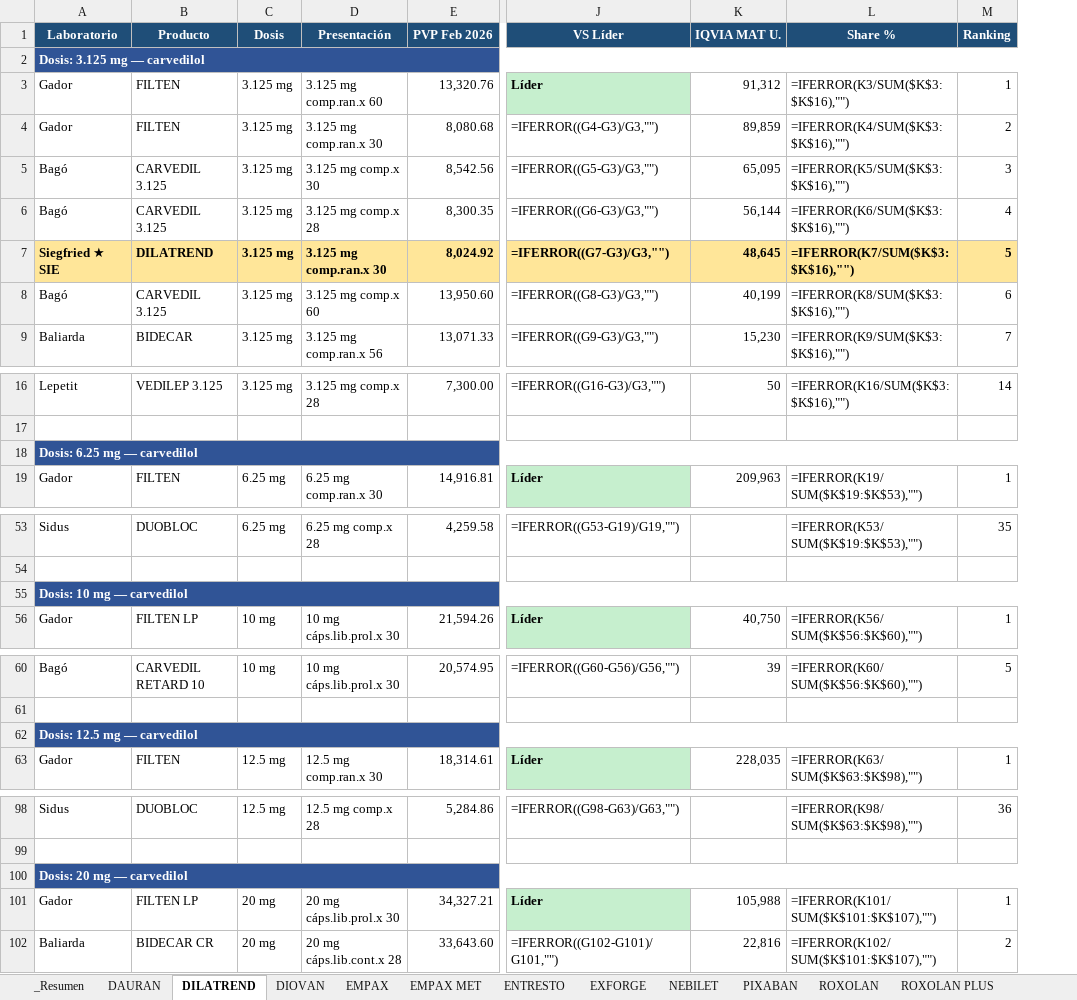
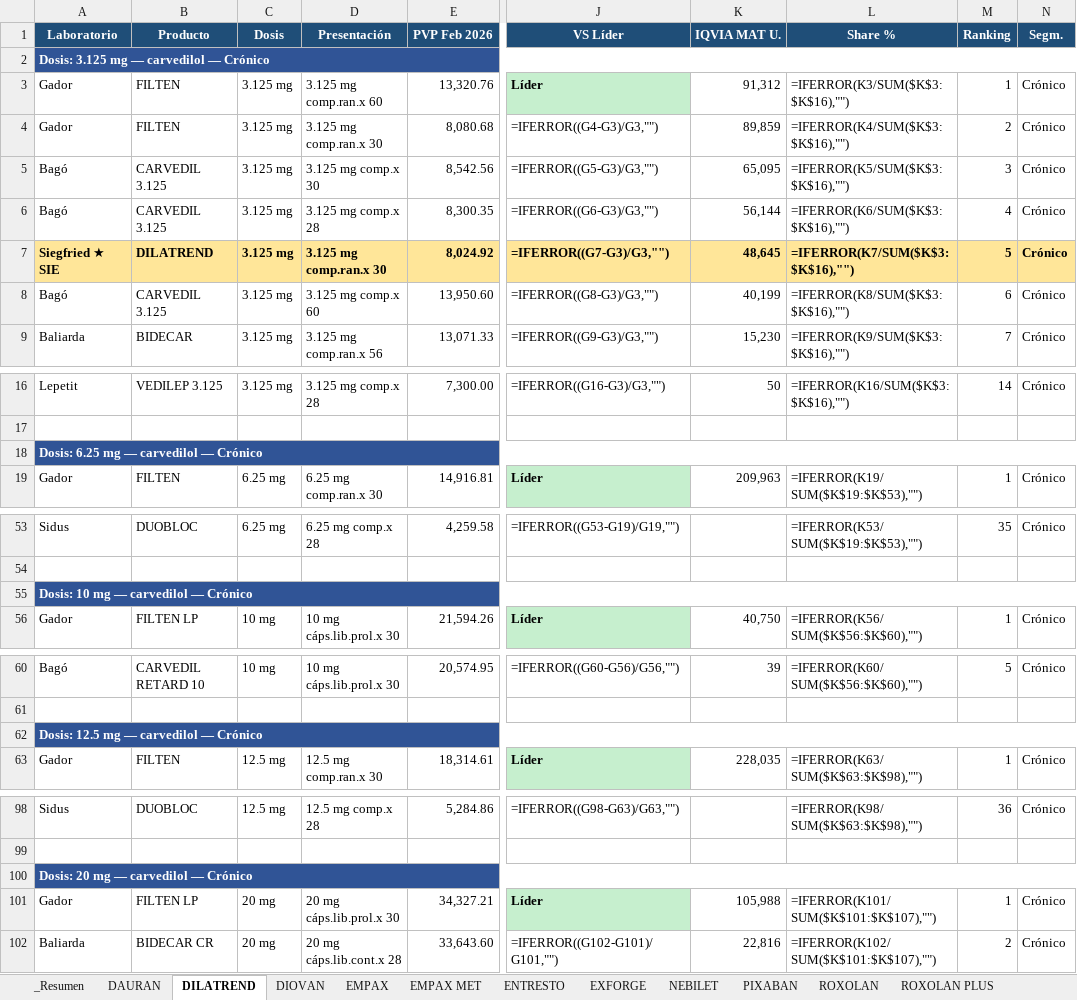
Before and after one commit to siegfried-IM/Precios, an Excel workbook: Comparativa de precios Abr 2026.xlsx, sheet DILATREND, drawn as a sheet; only a part is shown, gaps mark what is left out; values as stored, in another font and other column widths than the file's, no borders; formulas without a stored value are shown as written; the diff covers the shown part only; the diff names each change by its address in the sheet, - before the commit and + after, or states it on an @@ line.

```diff
--- a/Comparativa de precios Abr 2026.xlsx (sheet DILATREND)
+++ b/Comparativa de precios Abr 2026.xlsx (sheet DILATREND)
+column N (Segm.), rows 3-9: all Crónico; rows 16-19: Crónico |  |  | Crónico; rows 53-56: Crónico |  |  | Crónico; rows 60-63: Crónico |  |  | Crónico; rows 98-102: Crónico |  |  | Crónico | Crónico
-A2 (Laboratorio): Dosis: 3.125 mg — carvedilol
+A2 (Laboratorio): Dosis: 3.125 mg — carvedilol — Crónico
-A18 (Laboratorio): Dosis: 6.25 mg — carvedilol
+A18 (Laboratorio): Dosis: 6.25 mg — carvedilol — Crónico
-A55 (Laboratorio): Dosis: 10 mg — carvedilol
+A55 (Laboratorio): Dosis: 10 mg — carvedilol — Crónico
-A62 (Laboratorio): Dosis: 12.5 mg — carvedilol
+A62 (Laboratorio): Dosis: 12.5 mg — carvedilol — Crónico
-A100 (Laboratorio): Dosis: 20 mg — carvedilol
+A100 (Laboratorio): Dosis: 20 mg — carvedilol — Crónico
```
Also changed, not shown: 5 edited cells elsewhere in this sheet, sheet EXFORGE, sheet DIOVAN, sheet TERLOC, sheet EMPAX MET, sheet ROXOLAN, sheet ENTRESTO, 8 more sheets, 1 other file.
